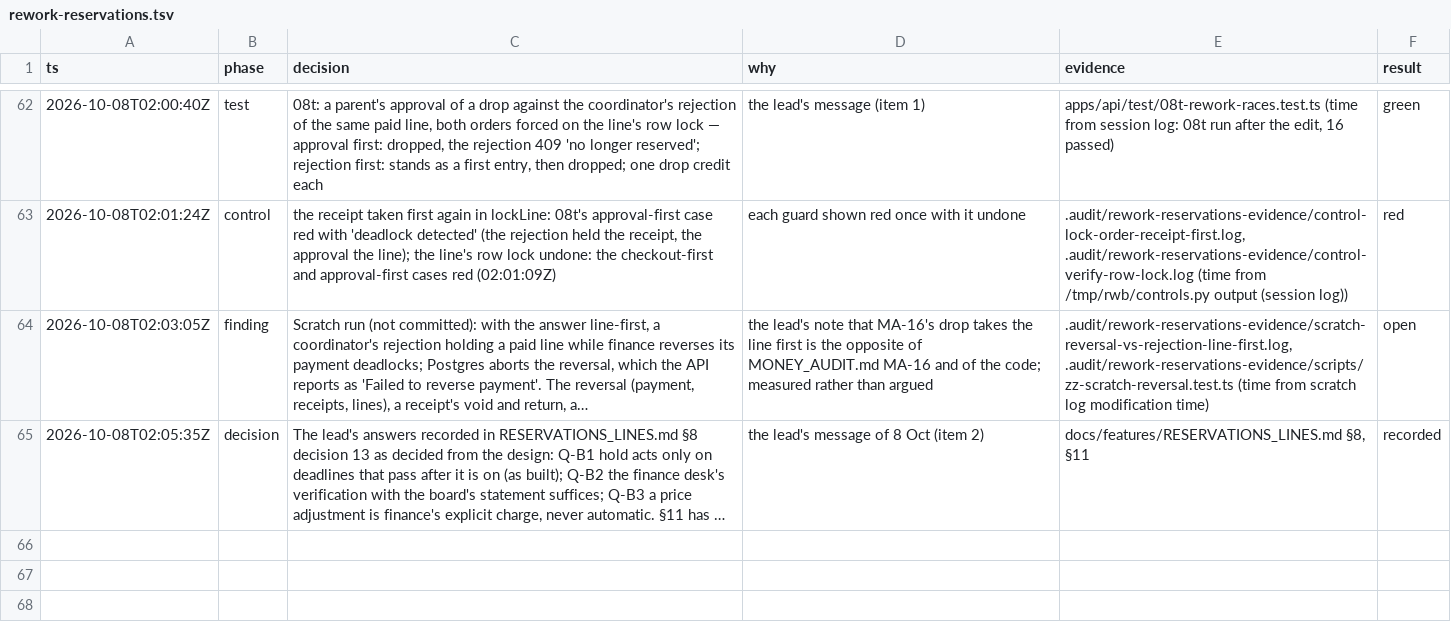
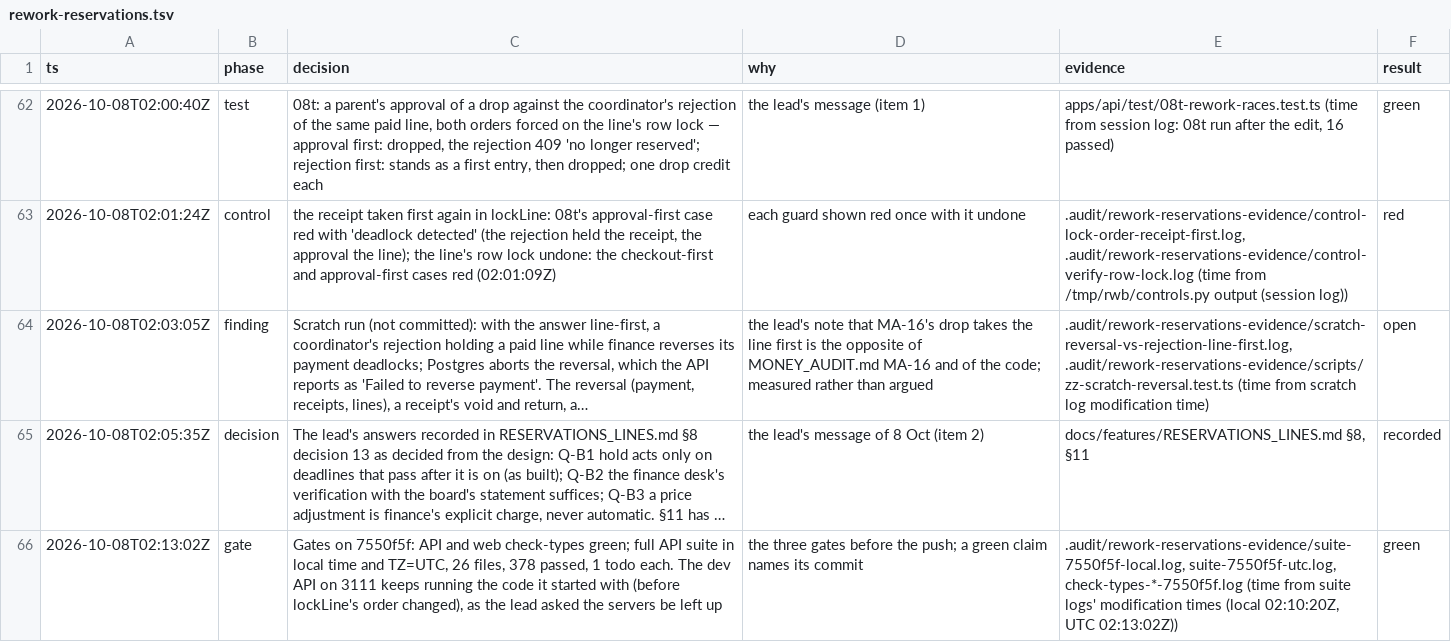
Before and after one commit to MohamedElnaggar1223/subject-reservation-system, a TSV file: .audit/rework-reservations.tsv, drawn as a sheet; only a part is shown, gaps mark what is left out; long unchanged cells end in …; the diff names each change by its address in the sheet, - before the commit and + after, or states it on an @@ line.

```diff
--- a/.audit/rework-reservations.tsv
+++ b/.audit/rework-reservations.tsv
+row 66: 2026-10-08T02:13:02Z | gate | Gates on 7550f5f: API and web check-types green; full API suite in local time and TZ=UTC, 26 files, 378 passed, 1 todo each. The dev API on 3111 keeps running the code it started with (before lockLine's order changed), as the lead asked the servers be left up | the three gates before the push; a green claim names its commit | .audit/rework-reservations-evidence/suite-7550f5f-local.log, suite-7550f5f-utc.log, check-types-*-7550f5f.log (time from suite logs' modification times (local 02:10:20Z, UTC 02:13:02Z)) | green
```
